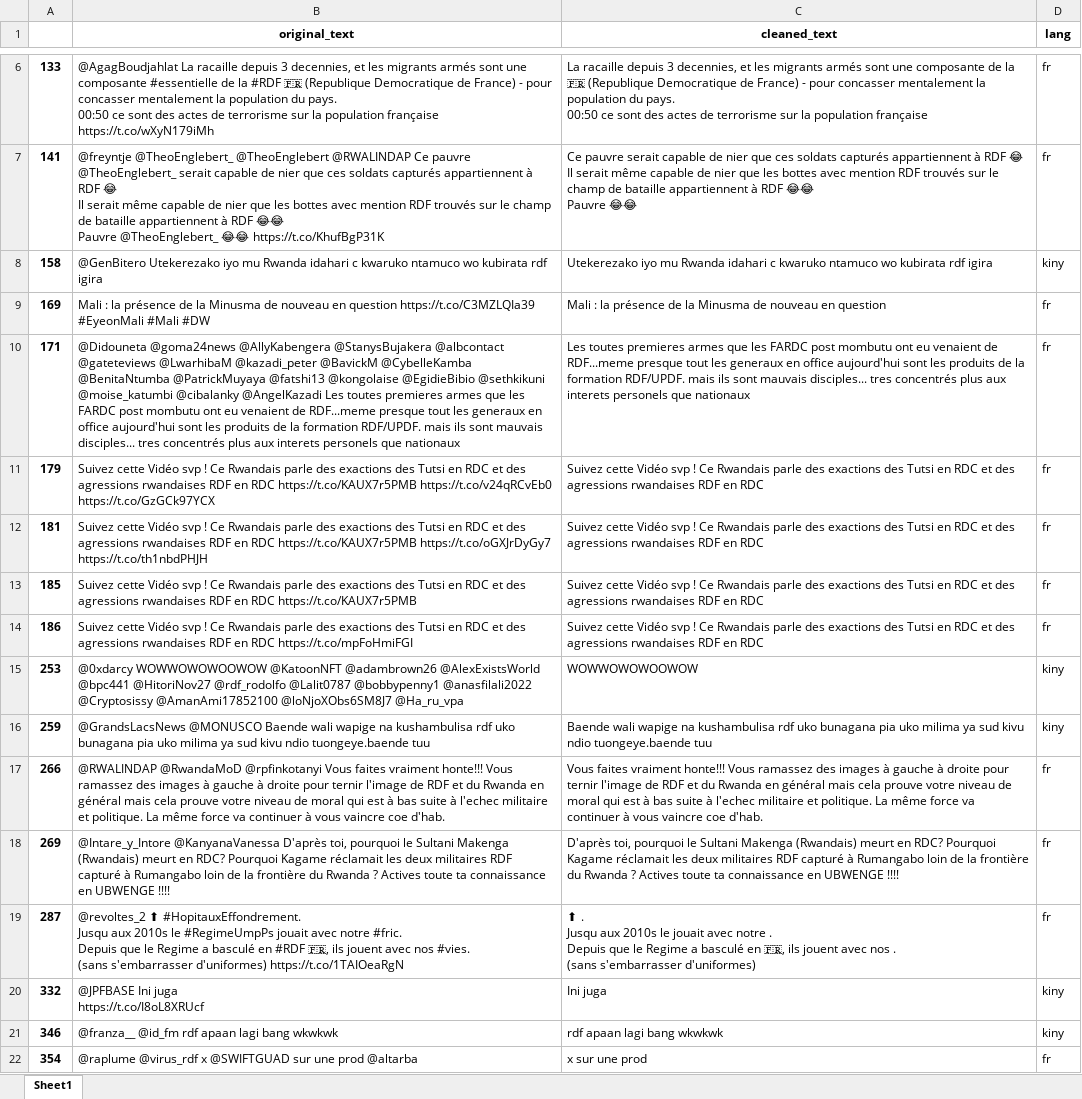
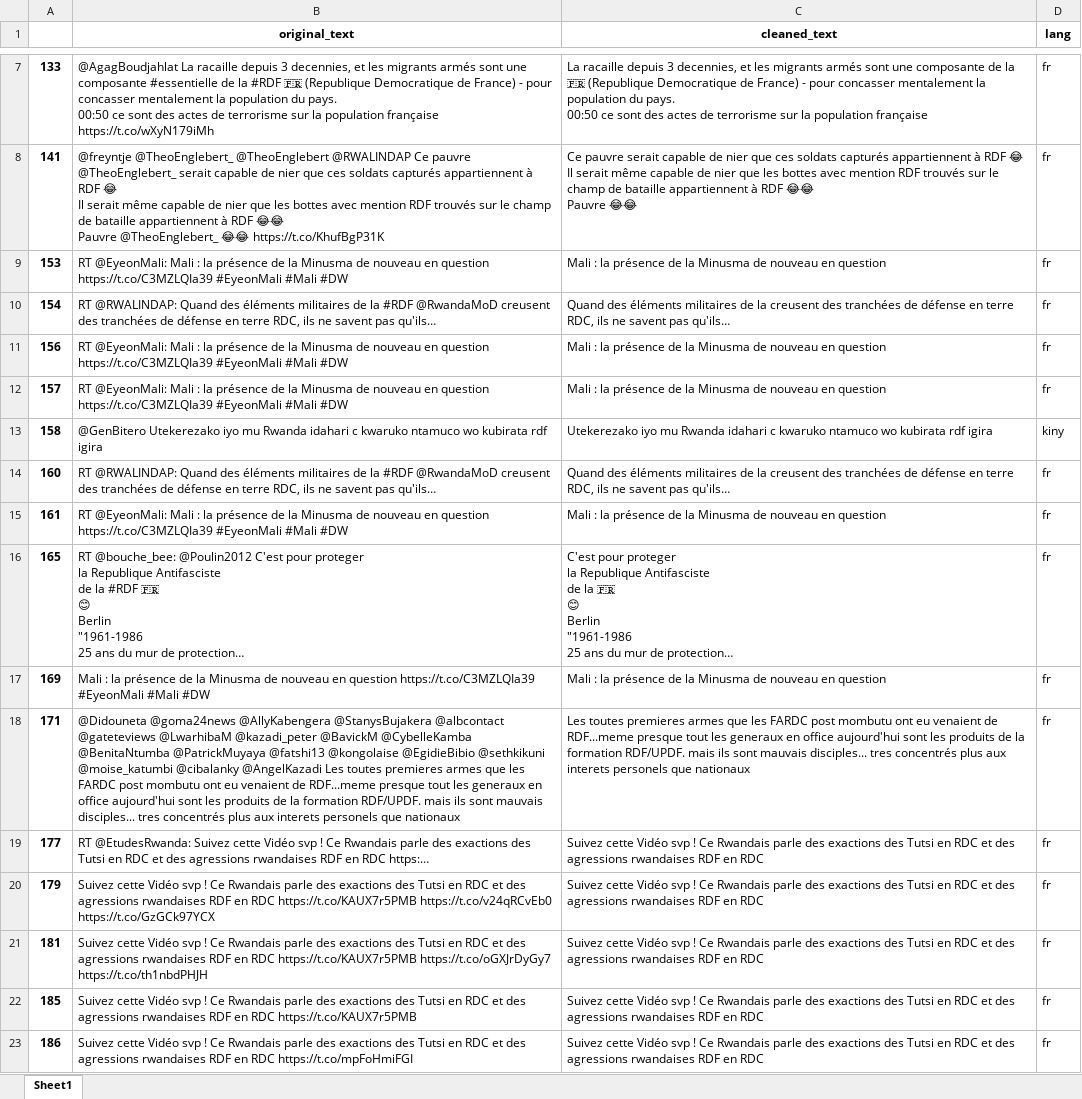
Before and after one commit to fbagire/tweets_analyze, an Excel workbook: df_to_translate.xlsx, sheet Sheet1, drawn as a sheet; only a part is shown, gaps mark what is left out; the shorter side is filled out with more unchanged rows; values as stored, in another font and other column widths than the file's, no borders; ↵ is a line break in a cell; the diff covers the shown part only; the diff names each change by its address in the sheet, - before the commit and + after, or states it on an @@ line.

```diff
--- a/df_to_translate.xlsx (sheet Sheet1)
+++ b/df_to_translate.xlsx (sheet Sheet1)
+row 9: 153 | RT @EyeonMali: Mali : la présence de la Minusma de nouveau en question https://t.co/C3MZLQIa39 #EyeonMali #Mali #DW | Mali : la présence de la Minusma de nouveau en question | fr
+row 10: 154 | RT @RWALINDAP: Quand des éléments militaires de la #RDF @RwandaMoD creusent des tranchées de défense en terre RDC, ils ne savent pas qu'ils… | Quand des éléments militaires de la creusent des tranchées de défense en terre RDC, ils ne savent pas qu'ils… | fr
+row 11: 156 | RT @EyeonMali: Mali : la présence de la Minusma de nouveau en question https://t.co/C3MZLQIa39 #EyeonMali #Mali #DW | Mali : la présence de la Minusma de nouveau en question | fr
+row 12: 157 | RT @EyeonMali: Mali : la présence de la Minusma de nouveau en question https://t.co/C3MZLQIa39 #EyeonMali #Mali #DW | Mali : la présence de la Minusma de nouveau en question | fr
+row 14: 160 | RT @RWALINDAP: Quand des éléments militaires de la #RDF @RwandaMoD creusent des tranchées de défense en terre RDC, ils ne savent pas qu'ils… | Quand des éléments militaires de la creusent des tranchées de défense en terre RDC, ils ne savent pas qu'ils… | fr
+row 15: 161 | RT @EyeonMali: Mali : la présence de la Minusma de nouveau en question https://t.co/C3MZLQIa39 #EyeonMali #Mali #DW | Mali : la présence de la Minusma de nouveau en question | fr
+row 16: 165 | RT @bouche_bee: @Poulin2012 C'est pour proteger ↵ la Republique Antifasciste ↵ de la #RDF 🇫🇷 ↵ 😊 ↵ Berlin ↵ "1961-1986 ↵ 25 ans du mur de protection… | C'est pour proteger ↵ la Republique Antifasciste ↵ de la 🇫🇷 ↵ 😊 ↵ Berlin ↵ "1961-1986 ↵ 25 ans du mur de protection… | fr
+row 19: 177 | RT @EtudesRwanda: Suivez cette Vidéo svp ! Ce Rwandais parle des exactions des Tutsi en RDC et des agressions rwandaises RDF en RDC https:… | Suivez cette Vidéo svp ! Ce Rwandais parle des exactions des Tutsi en RDC et des agressions rwandaises RDF en RDC | fr
```
Also changed, not shown: 397 added rows and 1 removed row elsewhere in this sheet, df_translated.xlsx, 10 other files.
